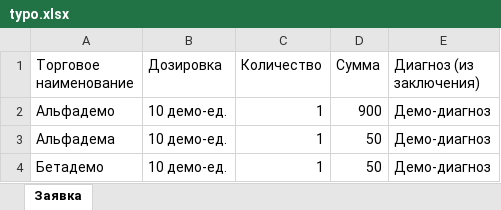
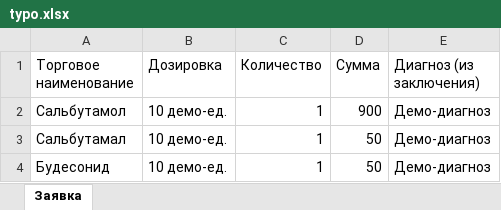
Before and after one commit to Ari2I/Team_MM6_AI_doctor, an Excel workbook: data/demo/typo.xlsx, sheet Заявка, drawn as a sheet; values as stored, in another font and other column widths than the file's, no borders; the diff names each change by its address in the sheet, - before the commit and + after, or states it on an @@ line.

```diff
--- a/data/demo/typo.xlsx (sheet Заявка)
+++ b/data/demo/typo.xlsx (sheet Заявка)
-A2 (Торговое наименование): Альфадемо
+A2 (Торговое наименование): Сальбутамол
-A3 (Торговое наименование): Альфадема
+A3 (Торговое наименование): Сальбутамал
-A4 (Торговое наименование): Бетадемо
+A4 (Торговое наименование): Будесонид
```
Also changed, not shown: data/demo/correct.xlsx, data/demo/two_diagnoses.xlsx, 4 other files.
